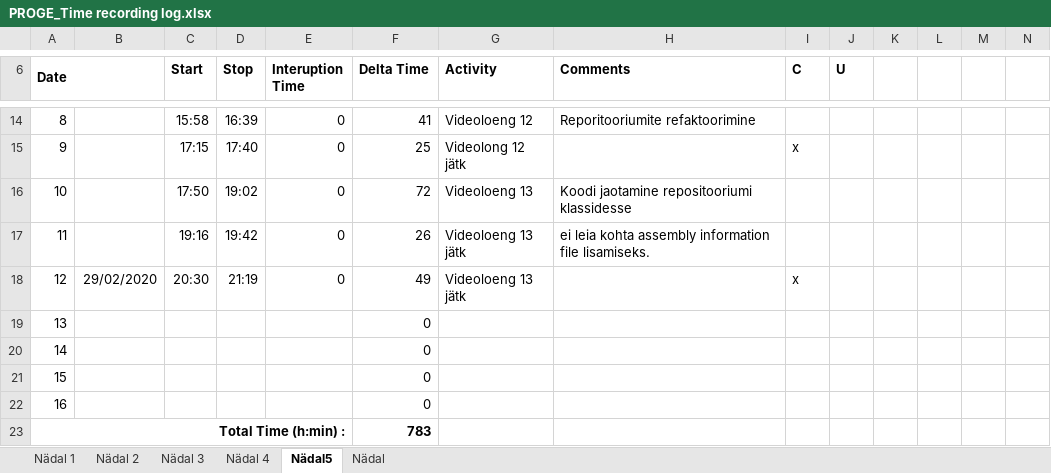
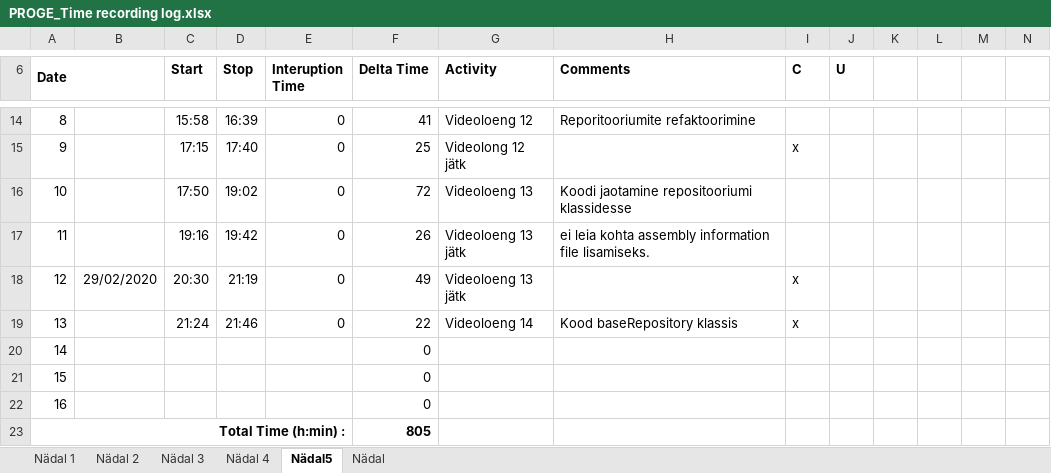
Before and after one commit to AnnabelMa/Kodutood, an Excel workbook: PROGE_Time recording log.xlsx, sheet Nädal5, drawn as a sheet; only a part is shown, gaps mark what is left out; values as stored, in another font and other column widths than the file's, no borders; the diff names each change by its address in the sheet, - before the commit and + after, or states it on an @@ line.

```diff
--- a/PROGE_Time recording log.xlsx (sheet Nädal5)
+++ b/PROGE_Time recording log.xlsx (sheet Nädal5)
-C19 (Start): (empty)
+C19 (Start): 21:24
-D19 (Stop): (empty)
+D19 (Stop): 21:46
-E19 (Interuption Time): (empty)
+E19 (Interuption Time): 0
-F19 (Delta Time): 0
+F19 (Delta Time): 22
-G19 (Activity): (empty)
+G19 (Activity): Videoloeng 14
-H19 (Comments): (empty)
+H19 (Comments): Kood baseRepository klassis
-I19 (C): (empty)
+I19 (C): x
-F23 (Delta Time): 783
+F23 (Delta Time): 805
```
Also changed, not shown: 4 other files.
